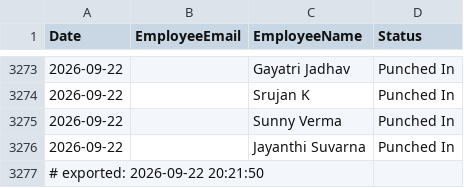
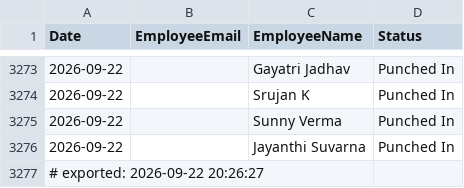
Before and after one commit to buvi-tetranetics/tetranetics-hr-portal, a CSV file: daily_punch.csv, drawn as a sheet; only a part is shown, gaps mark what is left out.

Commit message:
Update leave data

```diff
--- a/daily_punch.csv
+++ b/daily_punch.csv
@@ -3276,2 +3276,2 @@ Date,EmployeeEmail,EmployeeName,Status
 2026-09-22,,Jayanthi Suvarna,Punched In
-# exported: 2026-09-22 20:21:50
+# exported: 2026-09-22 20:26:27
```
Also changed, not shown: powerapps_data.csv, 1 other file.
